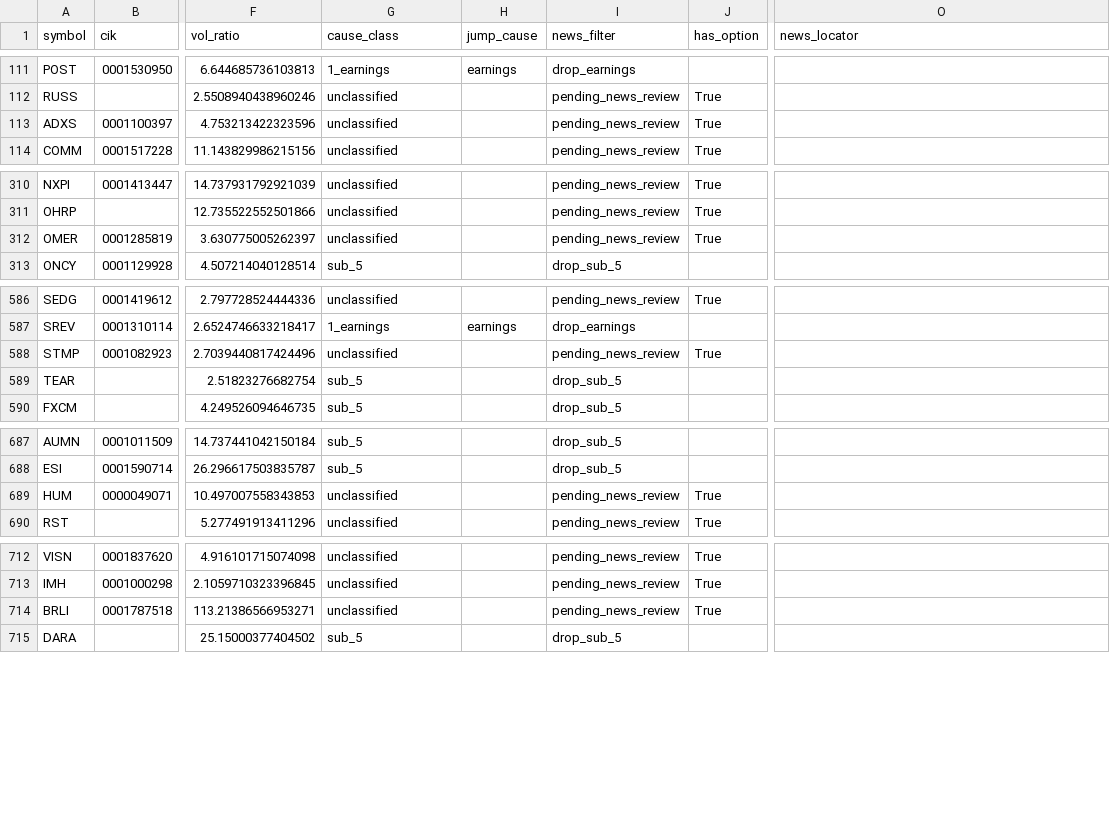
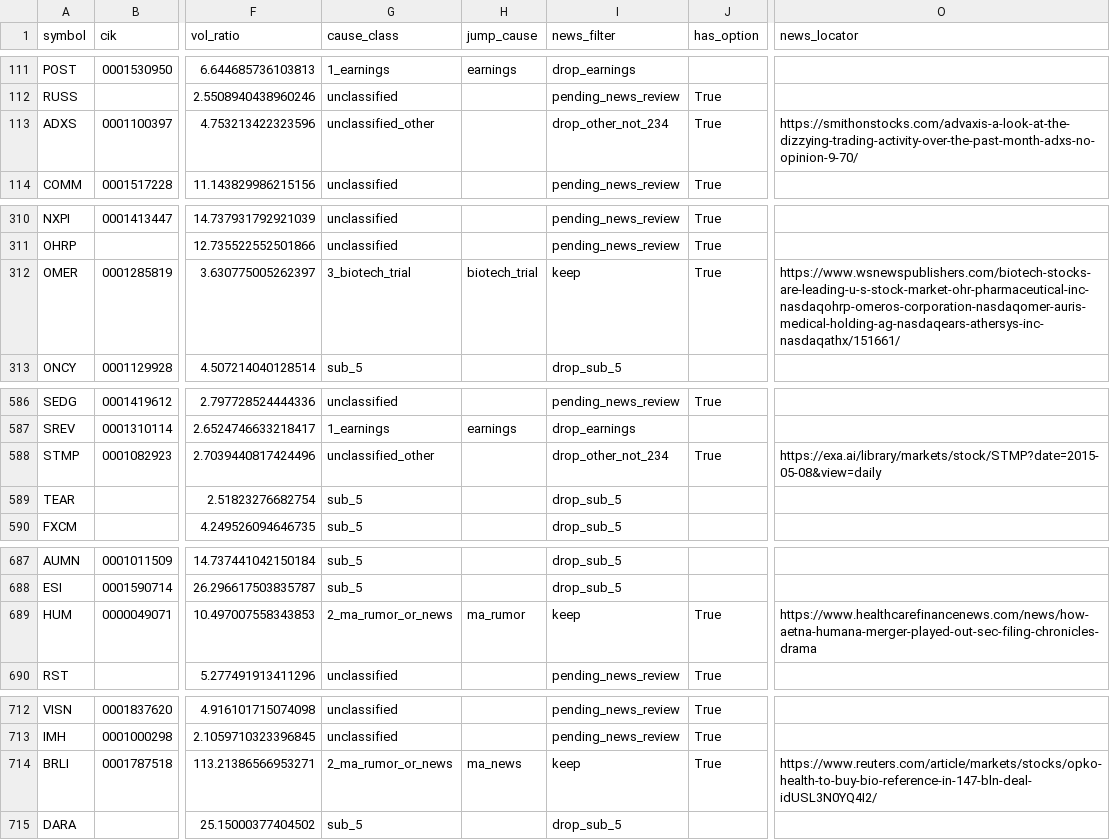
Before and after one commit to histidineARG/insider-option-patterns, a CSV file: results/price_jump_examine/jumps_2015-01-02_2015-12-31.csv, drawn as a sheet; only a part is shown, gaps mark what is left out; the diff covers the shown part only; the diff names each change by its address in the sheet, - before the commit and + after, or states it on an @@ line.

```diff
--- a/results/price_jump_examine/jumps_2015-01-02_2015-12-31.csv
+++ b/results/price_jump_examine/jumps_2015-01-02_2015-12-31.csv
-G113 (cause_class): unclassified
+G113 (cause_class): unclassified_other
-I113 (news_filter): pending_news_review
+I113 (news_filter): drop_other_not_234
-O113 (news_locator): (empty)
+O113 (news_locator): https://smithonstocks.com/advaxis-a-look-at-the-dizzying-trading-activity-over-the-past-month-adxs-no-opinion-9-70/
-G312 (cause_class): unclassified
+G312 (cause_class): 3_biotech_trial
-H312 (jump_cause): (empty)
+H312 (jump_cause): biotech_trial
-I312 (news_filter): pending_news_review
+I312 (news_filter): keep
-O312 (news_locator): (empty)
+O312 (news_locator): https://www.wsnewspublishers.com/biotech-stocks-are-leading-u-s-stock-market-ohr-pharmaceutical-inc-nasdaqohrp-omeros-corporation-nasdaqomer-auris-medical-holding-ag-nasdaqears-athersys-inc-nasdaqathx/151661/
-G588 (cause_class): unclassified
+G588 (cause_class): unclassified_other
-I588 (news_filter): pending_news_review
+I588 (news_filter): drop_other_not_234
-O588 (news_locator): (empty)
+O588 (news_locator): https://exa.ai/library/markets/stock/STMP?date=2015-05-08&view=daily
-G689 (cause_class): unclassified
+G689 (cause_class): 2_ma_rumor_or_news
-H689 (jump_cause): (empty)
+H689 (jump_cause): ma_rumor
-I689 (news_filter): pending_news_review
+I689 (news_filter): keep
-O689 (news_locator): (empty)
+O689 (news_locator): https://www.healthcarefinancenews.com/news/how-aetna-humana-merger-played-out-sec-filing-chronicles-drama
-G714 (cause_class): unclassified
+G714 (cause_class): 2_ma_rumor_or_news
-H714 (jump_cause): (empty)
+H714 (jump_cause): ma_news
-I714 (news_filter): pending_news_review
+I714 (news_filter): keep
-O714 (news_locator): (empty)
+O714 (news_locator): https://www.reuters.com/article/markets/stocks/opko-health-to-buy-bio-reference-in-147-bln-deal-idUSL3N0YQ4I2/
```
Also changed, not shown: 18 edited cells elsewhere in this file, results/price_jump_examine/jumps_2013-01-02_2014-12-31.csv, results/price_jump_examine/jumps_2016-01-04_2016-12-30.csv, 16 other files.
